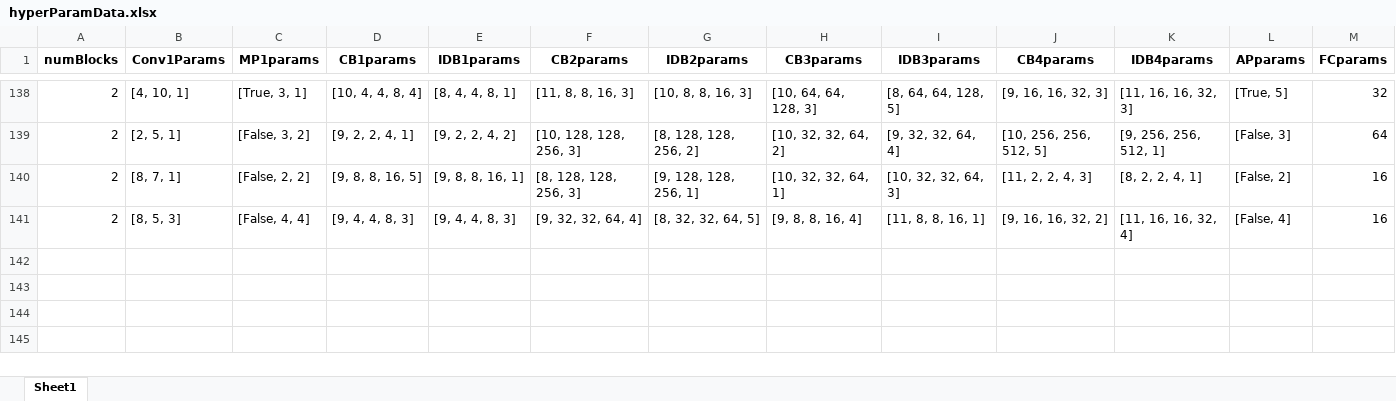
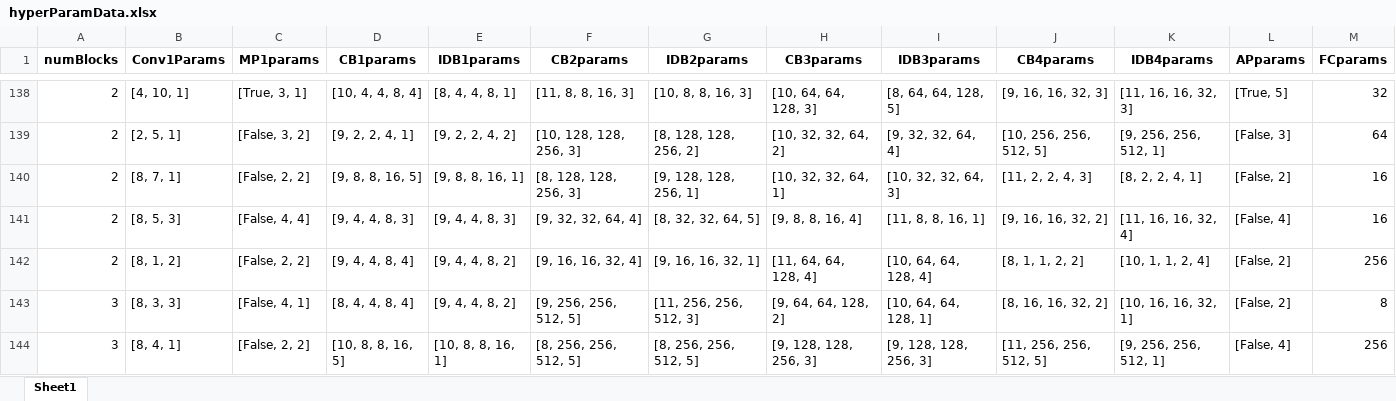
Before and after one commit to linuwoodard/BDTNet, an Excel workbook: OMCResNet/hyperParamData.xlsx, sheet Sheet1, drawn as a sheet; only a part is shown, gaps mark what is left out; values as stored, in another font and other column widths than the file's, no borders; rows hold the shown columns only; the diff names each change by its address in the sheet, - before the commit and + after, or states it on an @@ line.

Commit message:
Update hyperParamData.xlsx

```diff
--- a/OMCResNet/hyperParamData.xlsx (sheet Sheet1)
+++ b/OMCResNet/hyperParamData.xlsx (sheet Sheet1)
+row 142: 2 | [8, 1, 2] | [False, 2, 2] | [9, 4, 4, 8, 4] | [9, 4, 4, 8, 2] | [9, 16, 16, 32, 4] | [9, 16, 16, 32, 1] | [11, 64, 64, 128, 4] | [10, 64, 64, 128, 4] | [8, 1, 1, 2, 2] | [10, 1, 1, 2, 4] | [False, 2] | 256
+row 143: 3 | [8, 3, 3] | [False, 4, 1] | [8, 4, 4, 8, 4] | [9, 4, 4, 8, 2] | [9, 256, 256, 512, 5] | [11, 256, 256, 512, 3] | [9, 64, 64, 128, 2] | [10, 64, 64, 128, 1] | [8, 16, 16, 32, 2] | [10, 16, 16, 32, 1] | [False, 2] | 8
+row 144: 3 | [8, 4, 1] | [False, 2, 2] | [10, 8, 8, 16, 5] | [10, 8, 8, 16, 1] | [8, 256, 256, 512, 5] | [8, 256, 256, 512, 5] | [9, 128, 128, 256, 3] | [9, 128, 128, 256, 3] | [11, 256, 256, 512, 5] | [9, 256, 256, 512, 1] | [False, 4] | 256
```
